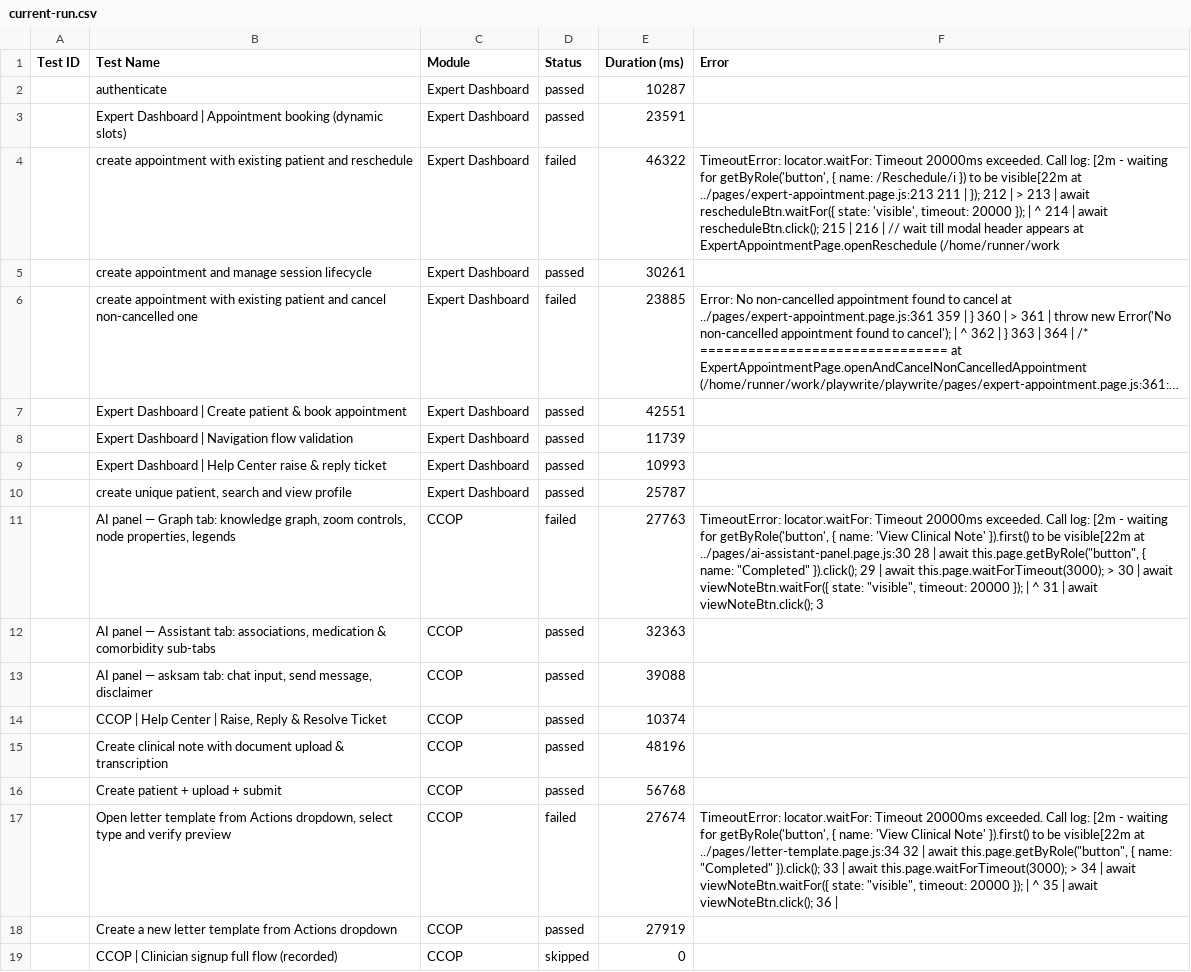
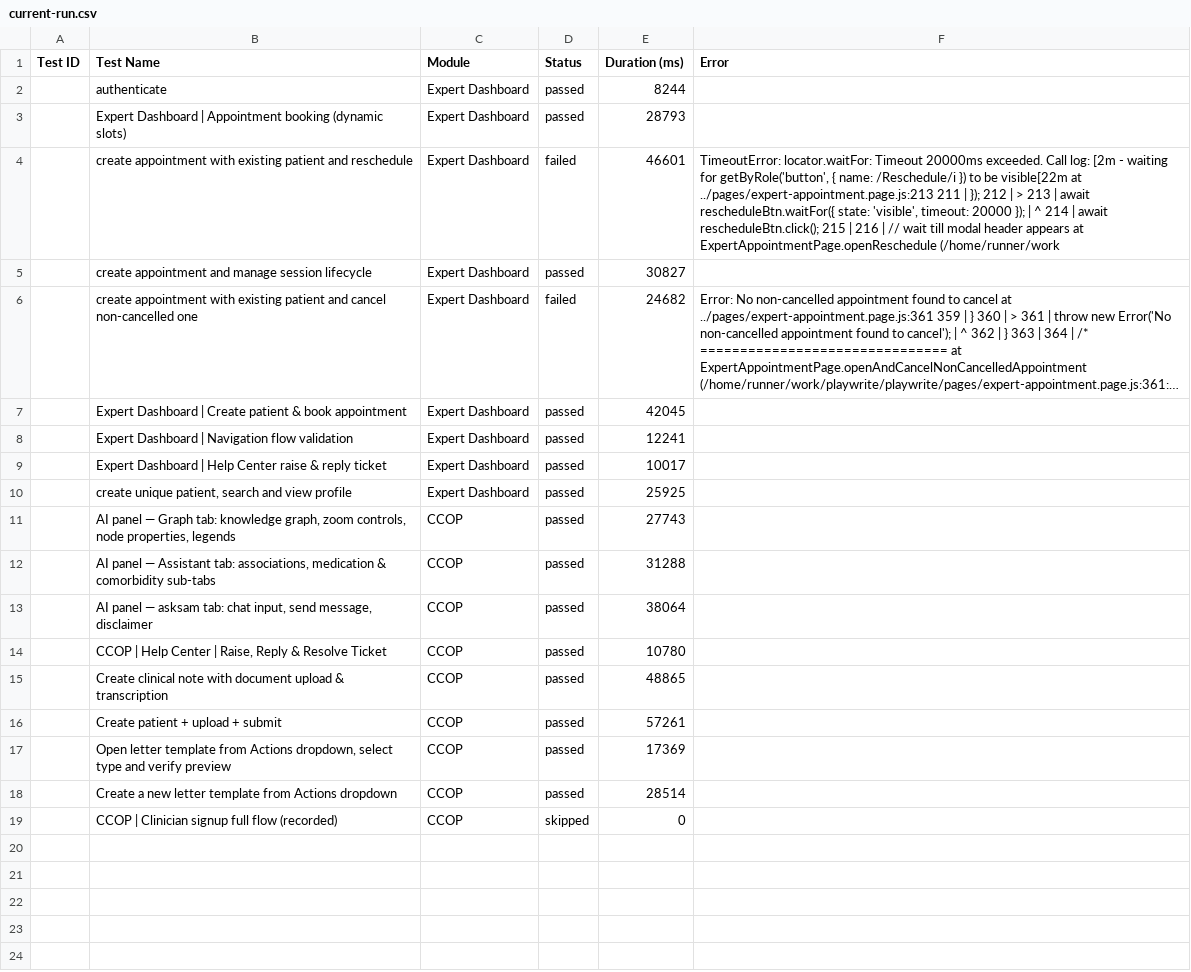
Before and after one commit to saira-uwc/asksam-playwright-reports, a CSV file: exports/current-run.csv, drawn as a sheet; long unchanged cells end in …; the diff names each change by its address in the sheet, - before the commit and + after, or states it on an @@ line.

```diff
--- a/exports/current-run.csv
+++ b/exports/current-run.csv
-E2 (Duration (ms)): 10287
+E2 (Duration (ms)): 8244
-E3 (Duration (ms)): 23591
+E3 (Duration (ms)): 28793
-E4 (Duration (ms)): 46322
+E4 (Duration (ms)): 46601
-E5 (Duration (ms)): 30261
+E5 (Duration (ms)): 30827
-E6 (Duration (ms)): 23885
+E6 (Duration (ms)): 24682
-E7 (Duration (ms)): 42551
+E7 (Duration (ms)): 42045
-E8 (Duration (ms)): 11739
+E8 (Duration (ms)): 12241
-E9 (Duration (ms)): 10993
+E9 (Duration (ms)): 10017
-E10 (Duration (ms)): 25787
+E10 (Duration (ms)): 25925
-D11 (Status): failed
+D11 (Status): passed
-E11 (Duration (ms)): 27763
+E11 (Duration (ms)): 27743
-F11 (Error): TimeoutError: locator.waitFor: Timeout 20000ms exceeded. Call log: [2m - waiting for getByRole('button', { name: 'View Clinical Note' }).first() to be visible[22m at ../pages/ai-assistant-panel.page.js:30 28 | await this.page.getByRole("button", { name: "Completed" }).click(); 29 | await this.page.waitForTimeout(3000); > 30 | await viewNoteBtn.waitFor({ state: "visible", timeout: 20000 }); | ^ 31 | await viewNoteBtn.click(); 3
+F11 (Error): (empty)
-E12 (Duration (ms)): 32363
+E12 (Duration (ms)): 31288
-E13 (Duration (ms)): 39088
+E13 (Duration (ms)): 38064
-E14 (Duration (ms)): 10374
+E14 (Duration (ms)): 10780
-E15 (Duration (ms)): 48196
+E15 (Duration (ms)): 48865
-E16 (Duration (ms)): 56768
+E16 (Duration (ms)): 57261
-D17 (Status): failed
+D17 (Status): passed
-E17 (Duration (ms)): 27674
+E17 (Duration (ms)): 17369
-F17 (Error): TimeoutError: locator.waitFor: Timeout 20000ms exceeded. Call log: [2m - waiting for getByRole('button', { name: 'View Clinical Note' }).first() to be visible[22m at ../pages/letter-template.page.js:34 32 | await this.page.getByRole("button", { name: "Completed" }).click(); 33 | await this.page.waitForTimeout(3000); > 34 | await viewNoteBtn.waitFor({ state: "visible", timeout: 20000 }); | ^ 35 | await viewNoteBtn.click(); 36 |
+F17 (Error): (empty)
-E18 (Duration (ms)): 27919
+E18 (Duration (ms)): 28514
```
Also changed, not shown: exports/all-runs-summary.csv, 9 other files.
